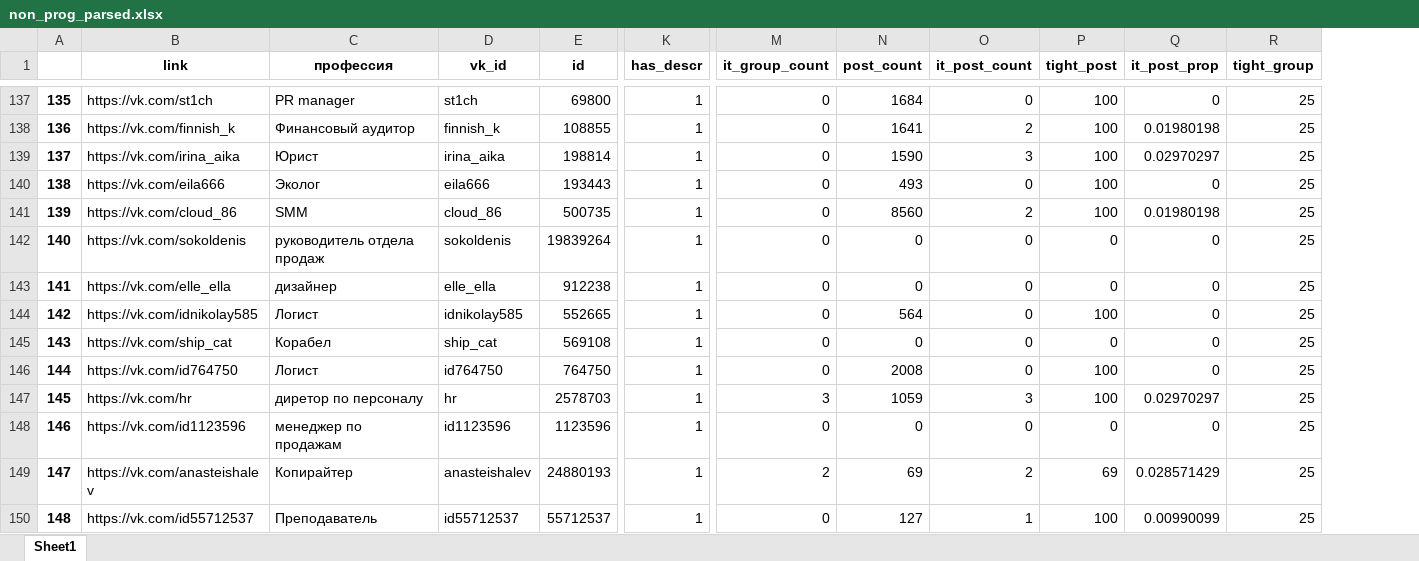
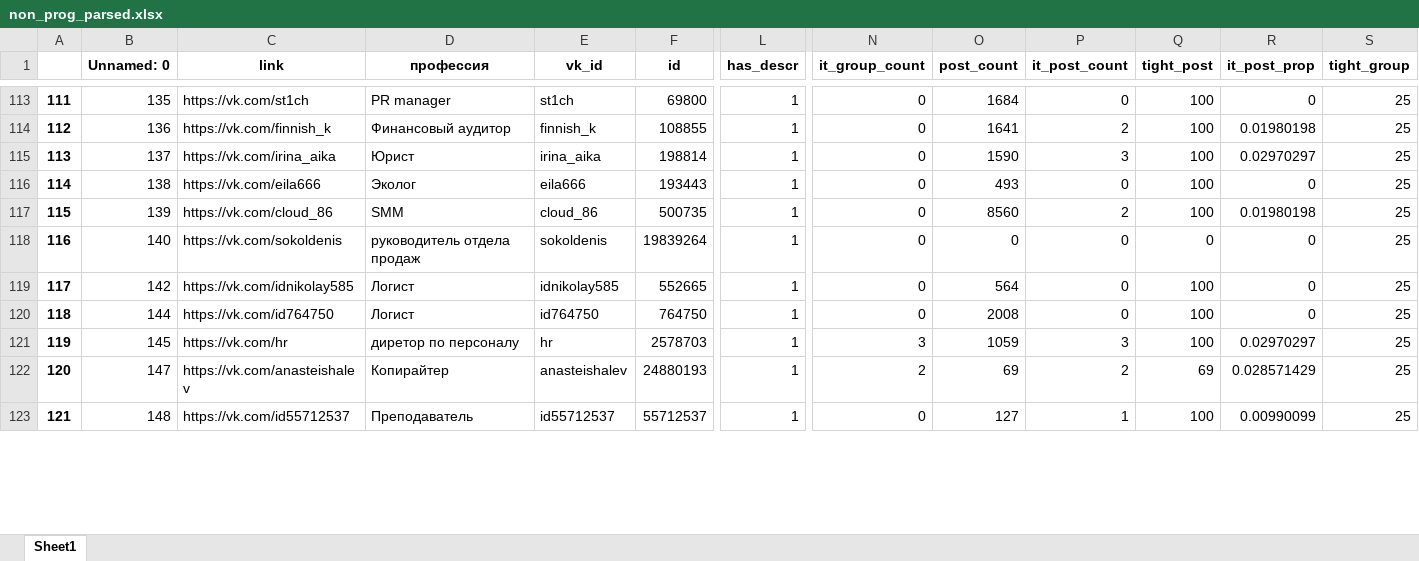
Before and after one commit to JJBT/HR_proj, an Excel workbook: data/non_prog_parsed.xlsx, sheet Sheet1, drawn as a sheet; only a part is shown, gaps mark what is left out; values as stored, in another font and other column widths than the file's, no borders; removed rows and columns are numbered as before the commit, all else as after; rows hold the shown columns only; the diff covers the shown part only; the diff names each change by its address in the sheet, - before the commit and + after, or states it on an @@ line.

```diff
--- a/data/non_prog_parsed.xlsx (sheet Sheet1)
+++ b/data/non_prog_parsed.xlsx (sheet Sheet1)
+column B (Unnamed: 0), rows 113-123: 135 | 136 | 137 | 138 | 139 | 140 | 142 | 144 | 145 | 147 | 148
@@ column A renumbered from row 2 down @@
-row 143: 141 | https://vk.com/elle_ella | дизайнер | elle_ella | 912238 | 1 | 0 | 0 | 0 | 0 | 0 | 25
-row 145: 143 | https://vk.com/ship_cat | Корабел | ship_cat | 569108 | 1 | 0 | 0 | 0 | 0 | 0 | 25
-row 148: 146 | https://vk.com/id1123596 | менеджер по продажам | id1123596 | 1123596 | 1 | 0 | 0 | 0 | 0 | 0 | 25
```
Also changed, not shown: 40 removed rows, 21 edited cells and cell formats elsewhere in this sheet.
